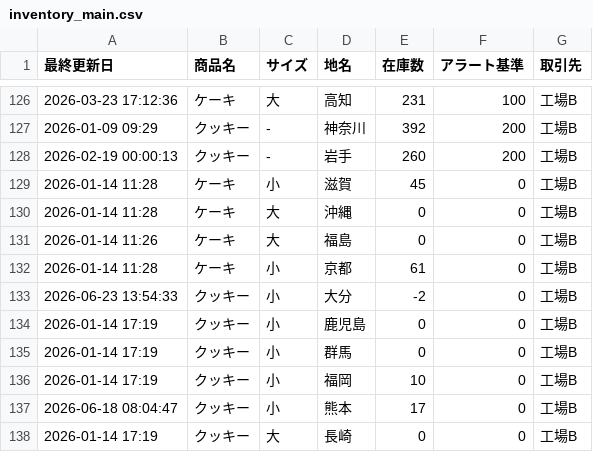
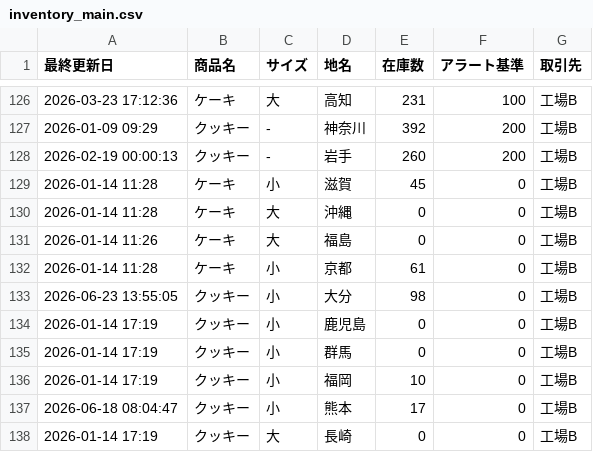
Before and after one commit to ttbw0921/demo, a CSV file: inventory_main.csv, drawn as a sheet; only a part is shown, gaps mark what is left out.

Commit message:
Stock Update

```diff
--- a/inventory_main.csv
+++ b/inventory_main.csv
@@ -132,3 +132,3 @@
 2026-01-14 11:28,ケーキ,小,京都,61,0,工場B
-2026-06-23 13:54:33,クッキー,小,大分,-2,0,工場B
+2026-06-23 13:55:05,クッキー,小,大分,98,0,工場B
 2026-01-14 17:19,クッキー,小,鹿児島,0,0,工場B
```
